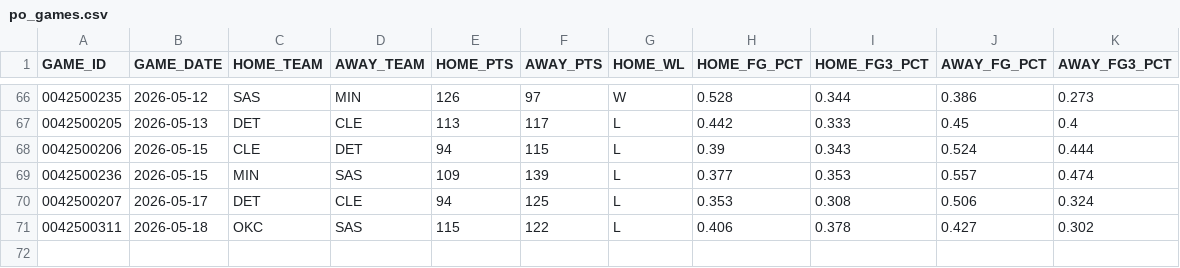
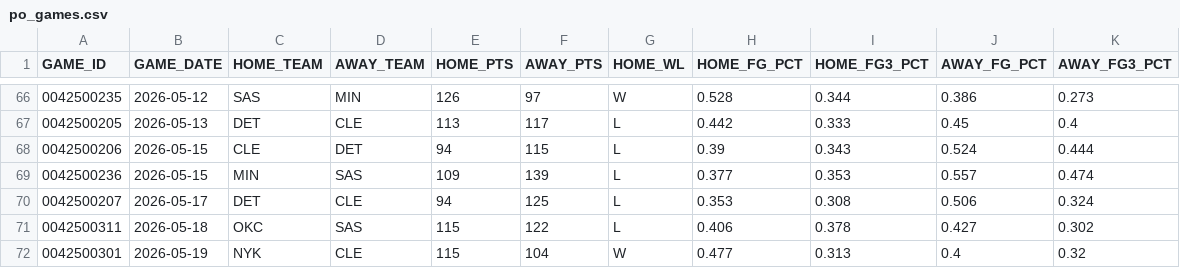
Before and after one commit to fuku8/nba-data, a CSV file: data/po_games.csv, drawn as a sheet; only a part is shown, gaps mark what is left out.

Commit message:
Update NBA data 2026-05-20

```diff
--- a/data/po_games.csv
+++ b/data/po_games.csv
@@ -71 +71,2 @@ GAME_ID,GAME_DATE,HOME_TEAM,AWAY_TEAM,HOME_PTS,AWAY_PTS,HOME_WL,HOME_FG_PCT,HOME
 0042500311,2026-05-18,OKC,SAS,115,122,L,0.406,0.378,0.427,0.302
+0042500301,2026-05-19,NYK,CLE,115,104,W,0.477,0.313,0.4,0.32
```
Also changed, not shown: data/player_advanced.csv, data/player_per_game.csv, 6 other files.
